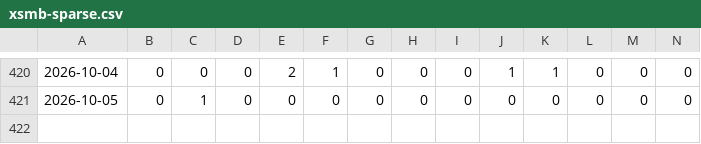
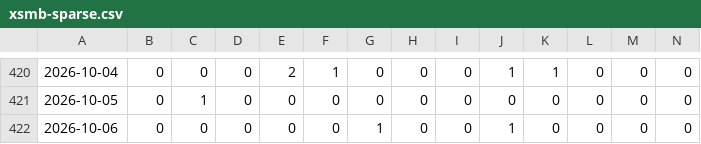
Before and after one commit to phuc341986/vietnam-lottery, a CSV file: data/xsmb-sparse.csv, drawn as a sheet; only a part is shown, gaps mark what is left out; rows hold the shown columns only; the diff names each change by its address in the sheet, - before the commit and + after, or states it on an @@ line.

```diff
--- a/data/xsmb-sparse.csv
+++ b/data/xsmb-sparse.csv
+row 422: 2026-10-06 | 0 | 0 | 0 | 0 | 0 | 1 | 0 | 0 | 1 | 0 | 0 | 0 | 0
```
Also changed, not shown: data/xsmb-2-digits.csv, data/xsmb.csv, 8 other files.
